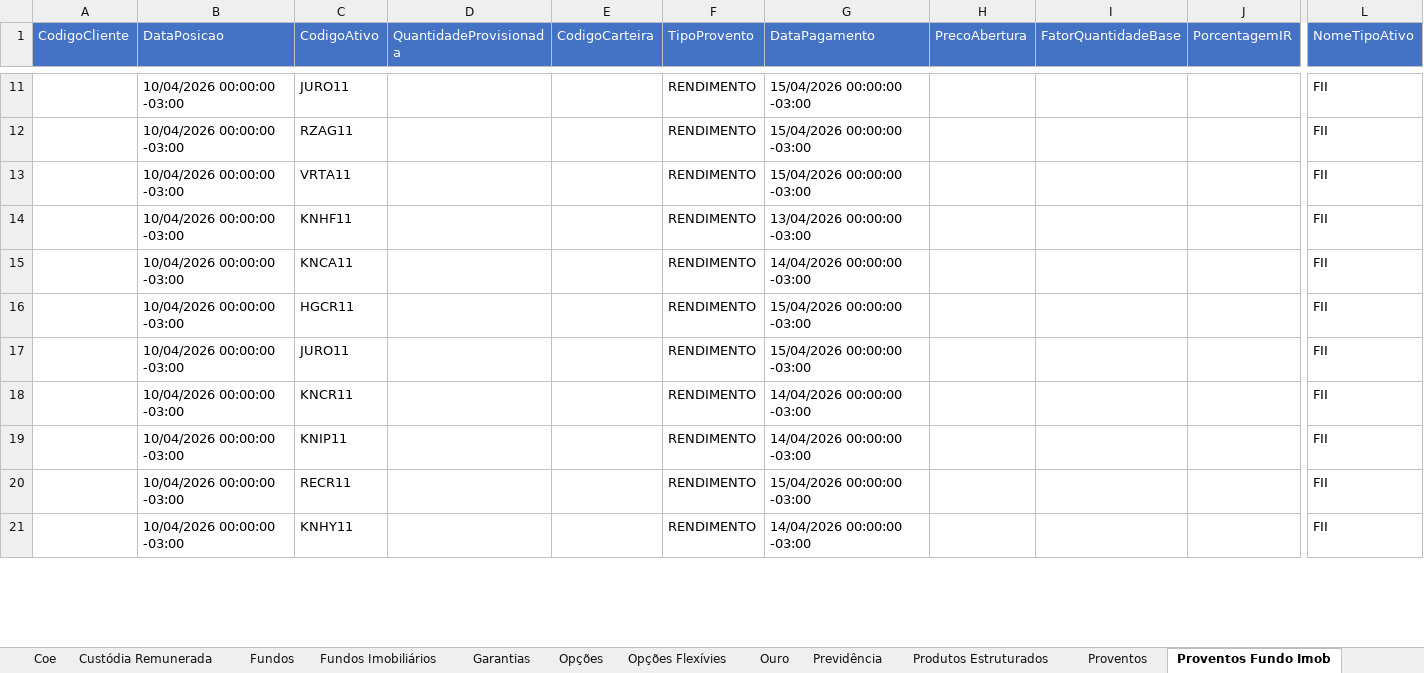
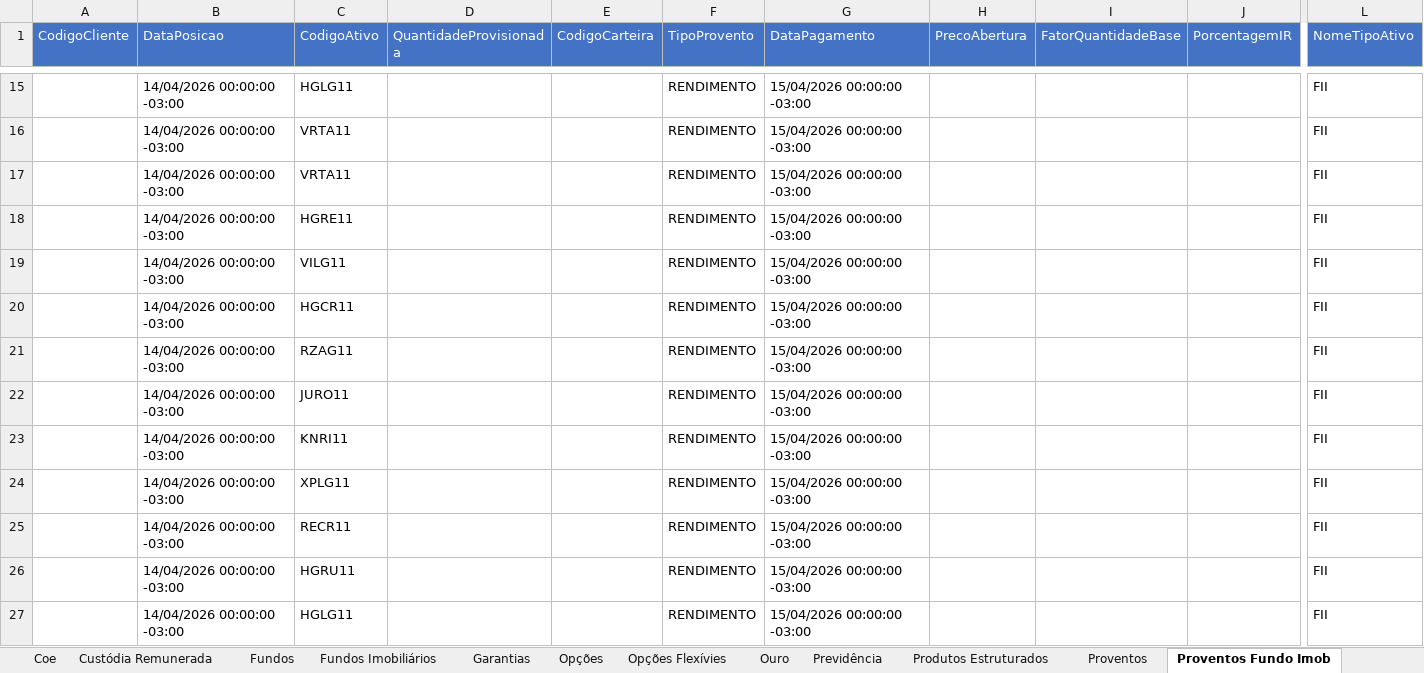
Before and after one commit to AloacaoMWealth/alocationmwealth, an Excel workbook: posicoes/XP.xlsx, sheet Proventos Fundo Imob, drawn as a sheet; only a part is shown, gaps mark what is left out; values as stored, in another font and other column widths than the file's, no borders; addresses are those after the commit; rows hold the shown columns only; the diff covers the shown part only; the diff names each change by its address in the sheet, - before the commit and + after, or states it on an @@ line.

```diff
--- a/posicoes/XP.xlsx (sheet Proventos Fundo Imob)
+++ b/posicoes/XP.xlsx (sheet Proventos Fundo Imob)
-B15:B20 (DataPosicao): 10/04/2026 00:00:00 -03:00
+B15:B20 (DataPosicao): 14/04/2026 00:00:00 -03:00
-C15 (CodigoAtivo): JURO11
+C15 (CodigoAtivo): HGLG11
-C16 (CodigoAtivo): RZAG11
+C16 (CodigoAtivo): VRTA11
-C18 (CodigoAtivo): KNHF11
+C18 (CodigoAtivo): HGRE11
-G18 (DataPagamento): 13/04/2026 00:00:00 -03:00
+G18 (DataPagamento): 15/04/2026 00:00:00 -03:00
-C19 (CodigoAtivo): KNCA11
+C19 (CodigoAtivo): VILG11
-G19 (DataPagamento): 14/04/2026 00:00:00 -03:00
+G19 (DataPagamento): 15/04/2026 00:00:00 -03:00
+row 21:  | 14/04/2026 00:00:00 -03:00 | RZAG11 |  |  | RENDIMENTO | 15/04/2026 00:00:00 -03:00 |  |  |  | FII
-B22:B26 (DataPosicao): 10/04/2026 00:00:00 -03:00
+B22:B26 (DataPosicao): 14/04/2026 00:00:00 -03:00
-C23 (CodigoAtivo): KNCR11
+C23 (CodigoAtivo): KNRI11
-G23:G24 (DataPagamento): 14/04/2026 00:00:00 -03:00
+G23:G24 (DataPagamento): 15/04/2026 00:00:00 -03:00
-C24 (CodigoAtivo): KNIP11
+C24 (CodigoAtivo): XPLG11
-C26 (CodigoAtivo): KNHY11
+C26 (CodigoAtivo): HGRU11
-G26 (DataPagamento): 14/04/2026 00:00:00 -03:00
+G26 (DataPagamento): 15/04/2026 00:00:00 -03:00
+row 27:  | 14/04/2026 00:00:00 -03:00 | HGLG11 |  |  | RENDIMENTO | 15/04/2026 00:00:00 -03:00 |  |  |  | FII
```
Also changed, not shown: other rows of this sheet, sheet Fundos, sheet Proventos, sheet Fundos Imobiliários, sheet Renda Fixa, sheet Financeiro, sheet Ações, 6 more sheets, 1 other file.
